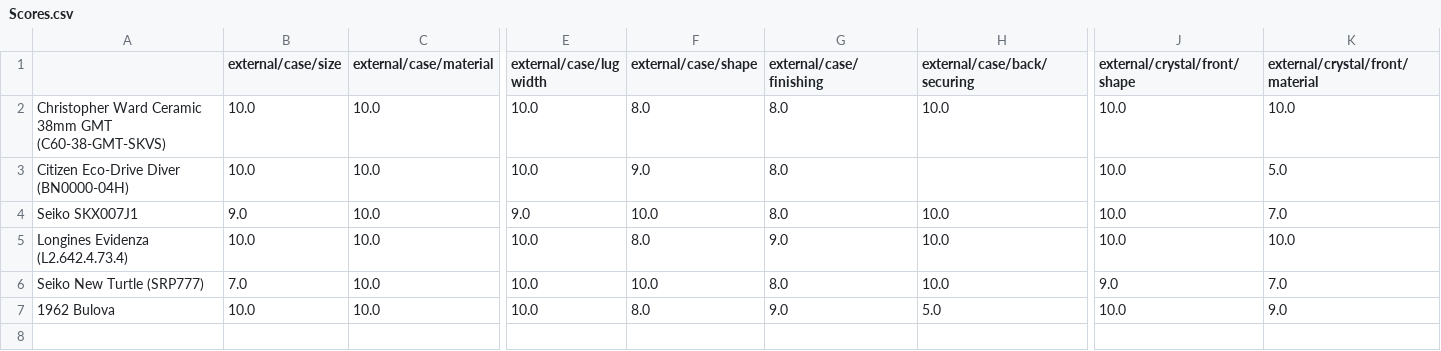
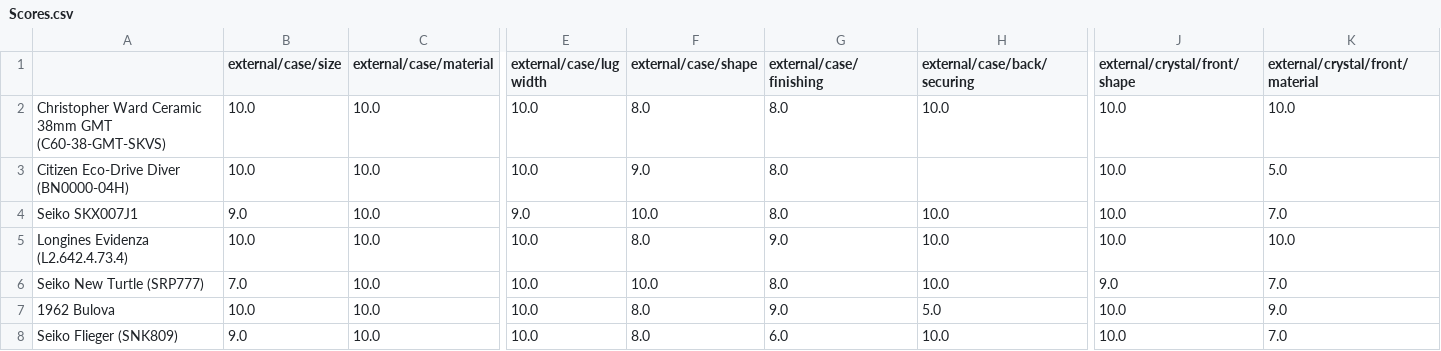
Before and after one commit to KDPRoss/Watches, a CSV file: Scores.csv, drawn as a sheet; only a part is shown, gaps mark what is left out; rows hold the shown columns only; the diff names each change by its address in the sheet, - before the commit and + after, or states it on an @@ line.

Commit message:
Somehow, the Seiko Flieger wasn't committed!

```diff
--- a/Scores.csv
+++ b/Scores.csv
+row 8: Seiko Flieger (SNK809) | 9.0 | 10.0 | 10.0 | 8.0 | 6.0 | 10.0 | 10.0 | 7.0
```
Also changed, not shown: 4 other files.
